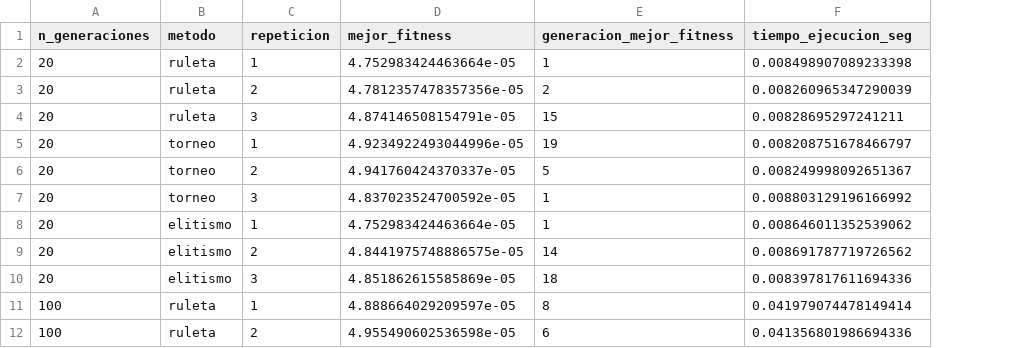
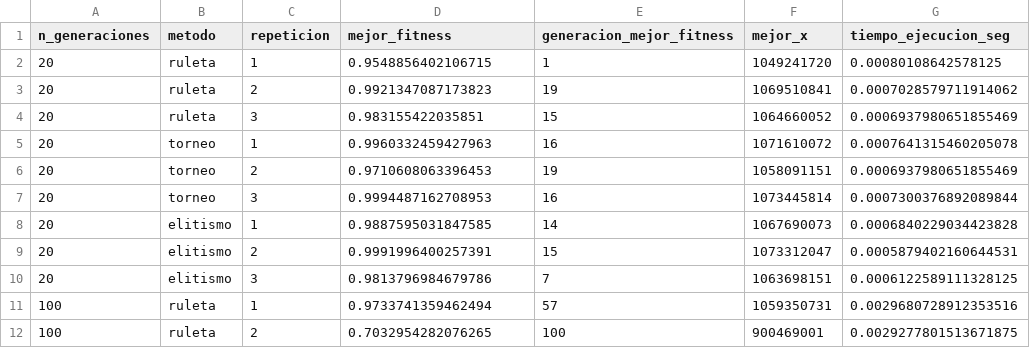
Before and after one commit to Joaquinagm01/AlgoritmosGeneticos, a CSV file: outputs/experimentos_repetidos.csv, drawn as a sheet; only a part is shown; addresses are those after the commit; the diff covers the shown part only; the diff names each change by its address in the sheet, - before the commit and + after, or states it on an @@ line.

```diff
--- a/outputs/experimentos_repetidos.csv
+++ b/outputs/experimentos_repetidos.csv
+column F (mejor_x), rows 2-12: 1049241720 | 1069510841 | 1064660052 | 1071610072 | 1058091151 | 1073445814 | 1067690073 | 1073312047 | 1063698151 | 1059350731 | 900469001
-D2 (mejor_fitness): 4.752983424463664e-05
+D2 (mejor_fitness): 0.9548856402106715
-G2 (tiempo_ejecucion_seg): 0.008498907089233398
+G2 (tiempo_ejecucion_seg): 0.00080108642578125
-D3 (mejor_fitness): 4.7812357478357356e-05
+D3 (mejor_fitness): 0.9921347087173823
-E3 (generacion_mejor_fitness): 2
+E3 (generacion_mejor_fitness): 19
-G3 (tiempo_ejecucion_seg): 0.008260965347290039
+G3 (tiempo_ejecucion_seg): 0.0007028579711914062
-D4 (mejor_fitness): 4.874146508154791e-05
+D4 (mejor_fitness): 0.983155422035851
-G4 (tiempo_ejecucion_seg): 0.00828695297241211
+G4 (tiempo_ejecucion_seg): 0.0006937980651855469
-D5 (mejor_fitness): 4.9234922493044996e-05
+D5 (mejor_fitness): 0.9960332459427963
-E5 (generacion_mejor_fitness): 19
+E5 (generacion_mejor_fitness): 16
-G5 (tiempo_ejecucion_seg): 0.008208751678466797
+G5 (tiempo_ejecucion_seg): 0.0007641315460205078
-D6 (mejor_fitness): 4.941760424370337e-05
+D6 (mejor_fitness): 0.9710608063396453
-E6 (generacion_mejor_fitness): 5
+E6 (generacion_mejor_fitness): 19
-G6 (tiempo_ejecucion_seg): 0.008249998092651367
+G6 (tiempo_ejecucion_seg): 0.0006937980651855469
-D7 (mejor_fitness): 4.837023524700592e-05
+D7 (mejor_fitness): 0.9994487162708953
-E7 (generacion_mejor_fitness): 1
+E7 (generacion_mejor_fitness): 16
-G7 (tiempo_ejecucion_seg): 0.008803129196166992
+G7 (tiempo_ejecucion_seg): 0.0007300376892089844
-D8 (mejor_fitness): 4.752983424463664e-05
+D8 (mejor_fitness): 0.9887595031847585
-E8 (generacion_mejor_fitness): 1
+E8 (generacion_mejor_fitness): 14
-G8 (tiempo_ejecucion_seg): 0.008646011352539062
+G8 (tiempo_ejecucion_seg): 0.0006840229034423828
-D9 (mejor_fitness): 4.8441975748886575e-05
+D9 (mejor_fitness): 0.9991996400257391
-E9 (generacion_mejor_fitness): 14
+E9 (generacion_mejor_fitness): 15
-G9 (tiempo_ejecucion_seg): 0.008691787719726562
+G9 (tiempo_ejecucion_seg): 0.0005879402160644531
-D10 (mejor_fitness): 4.851862615585869e-05
+D10 (mejor_fitness): 0.9813796984679786
-E10 (generacion_mejor_fitness): 18
+E10 (generacion_mejor_fitness): 7
-G10 (tiempo_ejecucion_seg): 0.008397817611694336
+G10 (tiempo_ejecucion_seg): 0.0006122589111328125
-D11 (mejor_fitness): 4.888664029209597e-05
+D11 (mejor_fitness): 0.9733741359462494
-E11 (generacion_mejor_fitness): 8
+E11 (generacion_mejor_fitness): 57
-G11 (tiempo_ejecucion_seg): 0.041979074478149414
+G11 (tiempo_ejecucion_seg): 0.0029680728912353516
-D12 (mejor_fitness): 4.955490602536598e-05
+D12 (mejor_fitness): 0.7032954282076265
-E12 (generacion_mejor_fitness): 6
+E12 (generacion_mejor_fitness): 100
-G12 (tiempo_ejecucion_seg): 0.041356801986694336
+G12 (tiempo_ejecucion_seg): 0.0029277801513671875
```
Also changed, not shown: 47 edited cells elsewhere in this file, outputs/experimentos_adicionales.csv, outputs/metricas_variantes_generaciones.csv, 23 other files.
